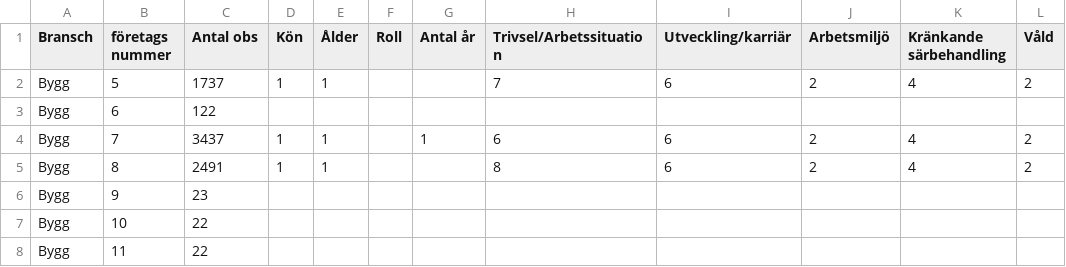
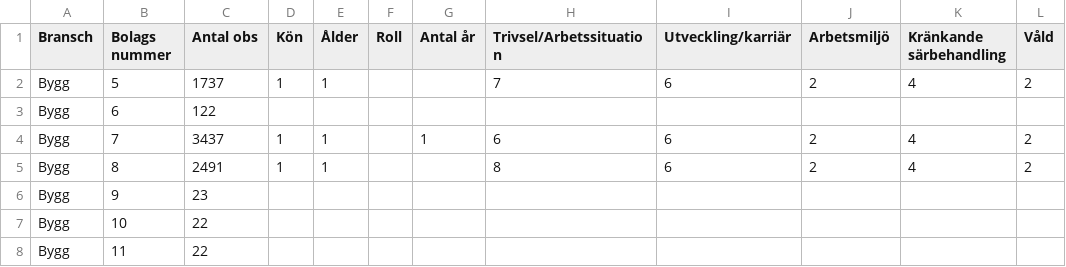
Before and after one commit to Oggestor/Uppsats, a CSV file: bygg_kategorier.csv, drawn as a sheet; only a part is shown; the diff names each change by its address in the sheet, - before the commit and + after, or states it on an @@ line.

Commit message:
Update bygg_kategorier.csv

```diff
--- a/bygg_kategorier.csv
+++ b/bygg_kategorier.csv
-B1: företags nummer
+B1: Bolags nummer
```
